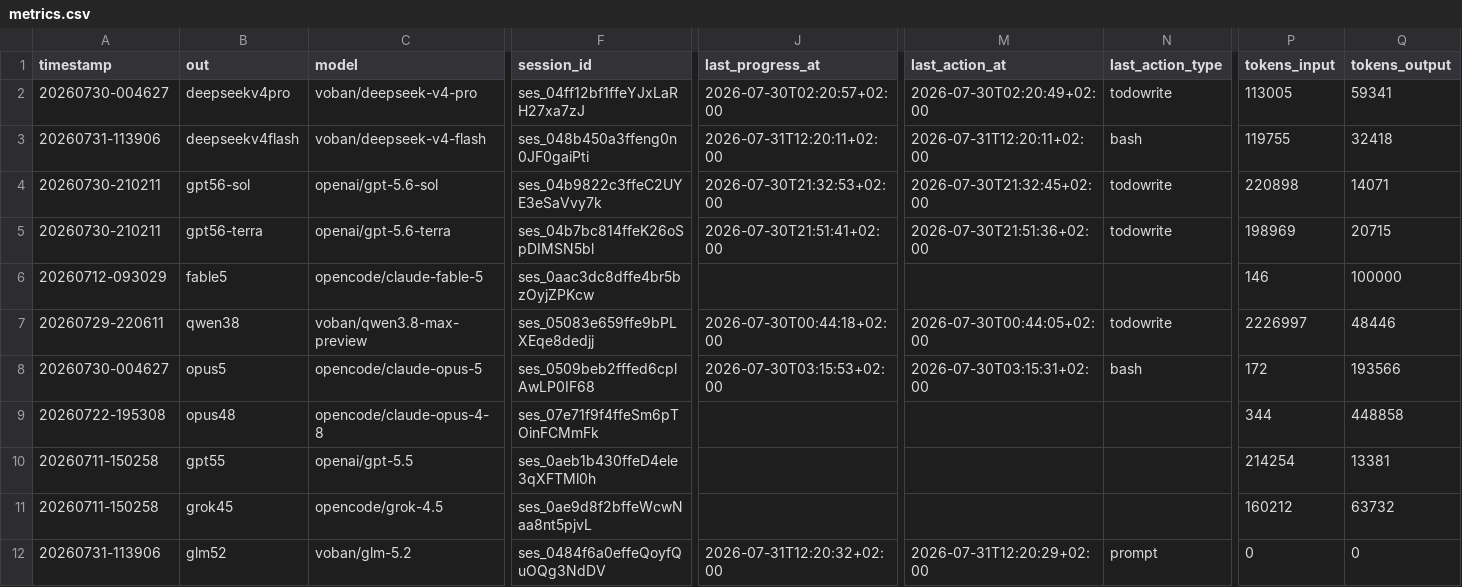
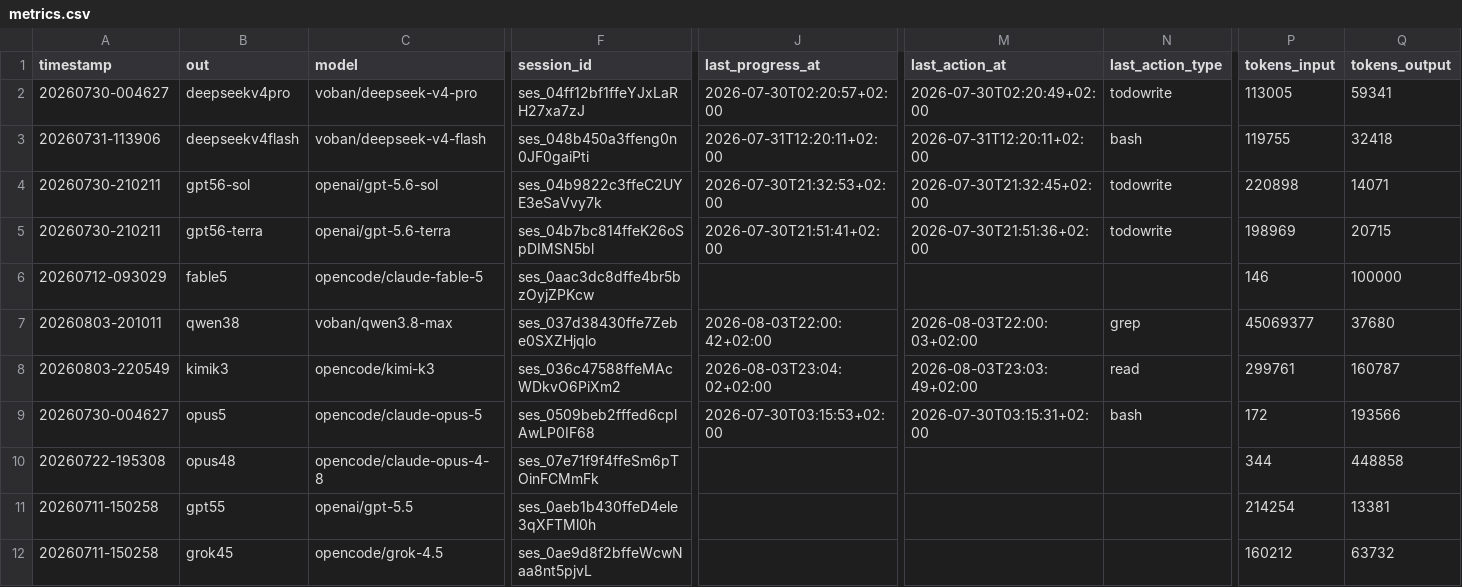
Before and after one commit to smartfrog/pico-celeste-bench, a CSV file: results/metrics.csv, drawn as a sheet; only a part is shown, gaps mark what is left out; removed rows and columns are numbered as before the commit, all else as after; rows hold the shown columns only; the diff covers the shown part only; the diff names each change by its address in the sheet, - before the commit and + after, or states it on an @@ line.

Commit message:
Add Kimi K3 result and rerun Qwen 3.8 Max; drop GLM 5.2
- bench/models.json: qwen3.8-max-preview -> qwen3.8-max, add kimi-k3, remove glm-5.2
- results: add kimik3 cart+metrics+gif, rerun qwen38, drop glm52.metrics.json
- metrics.csv/md: refresh leaderboards and effort table

```diff
--- a/results/metrics.csv
+++ b/results/metrics.csv
-A7 (timestamp): 20260729-220611
+A7 (timestamp): 20260803-201011
-C7 (model): voban/qwen3.8-max-preview
+C7 (model): voban/qwen3.8-max
-F7 (session_id): ses_05083e659ffe9bPLXEqe8dedjj
+F7 (session_id): ses_037d38430ffe7Zebe0SXZHjqlo
-J7 (last_progress_at): 2026-07-30T00:44:18+02:00
+J7 (last_progress_at): 2026-08-03T22:00:42+02:00
-M7 (last_action_at): 2026-07-30T00:44:05+02:00
+M7 (last_action_at): 2026-08-03T22:00:03+02:00
-N7 (last_action_type): todowrite
+N7 (last_action_type): grep
-P7 (tokens_input): 2226997
+P7 (tokens_input): 45069377
-Q7 (tokens_output): 48446
+Q7 (tokens_output): 37680
+row 8: 20260803-220549 | kimik3 | opencode/kimi-k3 | ses_036c47588ffeMAcWDkvO6PiXm2 | 2026-08-03T23:04:02+02:00 | 2026-08-03T23:03:49+02:00 | read | 299761 | 160787
-row 12: 20260731-113906 | glm52 | voban/glm-5.2 | ses_0484f6a0effeQoyfQuOQg3NdDV | 2026-07-31T12:20:32+02:00 | 2026-07-31T12:20:29+02:00 | prompt | 0 | 0
```
Also changed, not shown: 16 edited cells elsewhere in this file, 9 other files.
